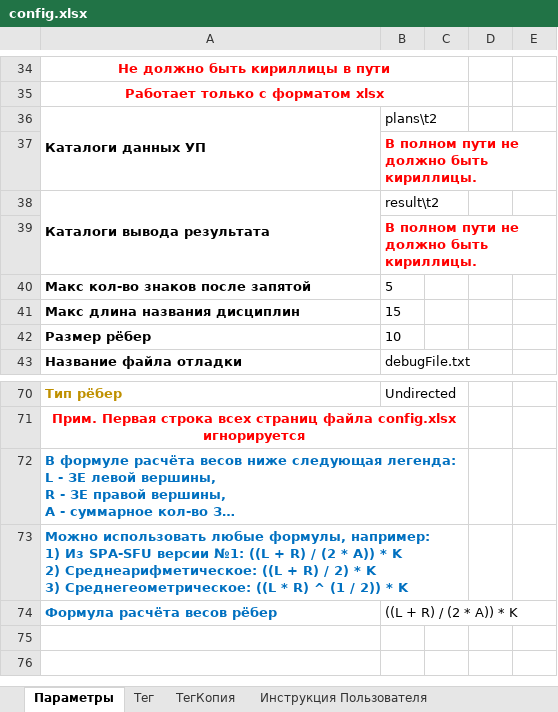
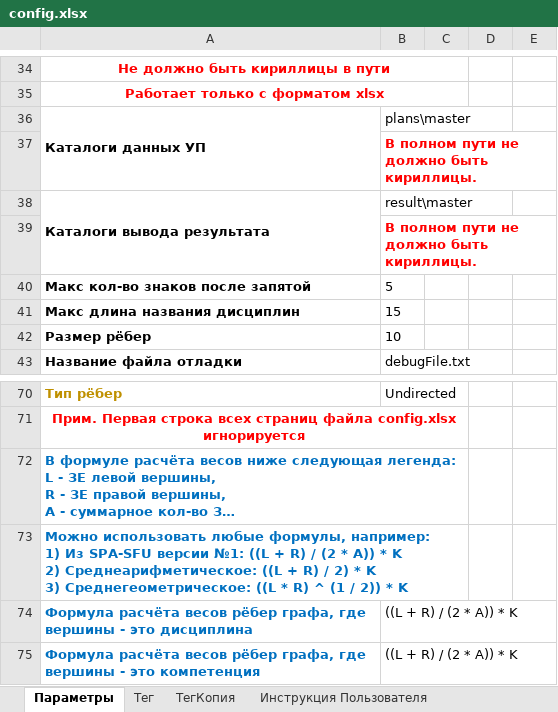
Before and after one commit to ekhalturin-ki15/SPA-SFU2, an Excel workbook: config.xlsx, sheet Параметры, drawn as a sheet; only a part is shown, gaps mark what is left out; long unchanged cells end in …; values as stored, in another font and other column widths than the file's, no borders; the diff names each change by its address in the sheet, - before the commit and + after, or states it on an @@ line.

```diff
--- a/config.xlsx (sheet Параметры)
+++ b/config.xlsx (sheet Параметры)
-B36: plans\t2
+B36: plans\master
-B38: result\t2
+B38: result\master
-A74: Формула расчёта весов рёбер
+A74: Формула расчёта весов рёбер графа, где вершины - это дисциплина
+row 75: Формула расчёта весов рёбер графа, где вершины - это компетенция | ((L + R) / (2 * A)) * K
```
Also changed, not shown: sheet Параметры вывода, 11 other files.
